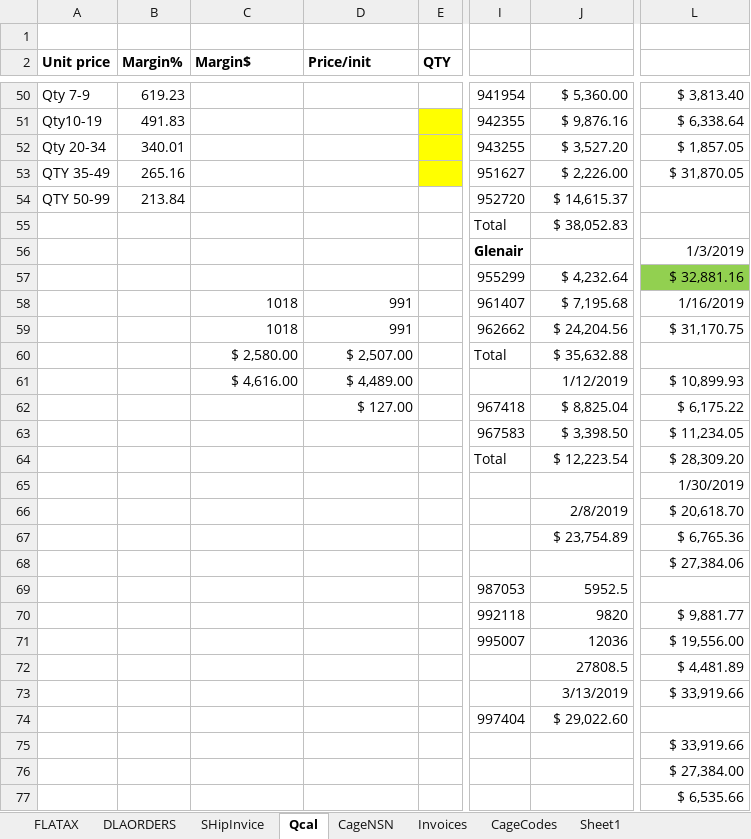
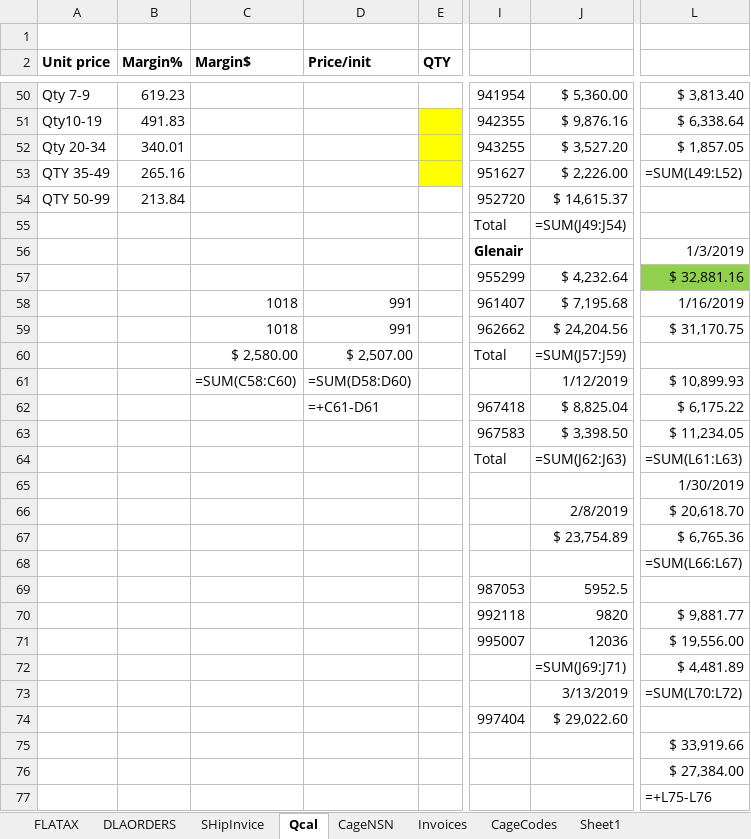
Before and after one commit to KaySea0/WestSim, an Excel workbook: Ship-Invoice-02282019.xlsx, sheet Qcal, drawn as a sheet; only a part is shown, gaps mark what is left out; values as stored, in another font and other column widths than the file's, no borders; formulas without a stored value are shown as written; the diff covers the shown part only; the diff names each change by its address in the sheet, - before the commit and + after, or states it on an @@ line.

```diff
--- a/Ship-Invoice-02282019.xlsx (sheet Qcal)
+++ b/Ship-Invoice-02282019.xlsx (sheet Qcal)
-L53: $ 31,870.05
+L53: =SUM(L49:L52)
-J55: $ 38,052.83
+J55: =SUM(J49:J54)
-J60: $ 35,632.88
+J60: =SUM(J57:J59)
-C61 (Margin$): $ 4,616.00
+C61 (Margin$): =SUM(C58:C60)
-D61 (Price/init): $ 4,489.00
+D61 (Price/init): =SUM(D58:D60)
-D62 (Price/init): $ 127.00
+D62 (Price/init): =+C61-D61
-J64: $ 12,223.54
+J64: =SUM(J62:J63)
-L64: $ 28,309.20
+L64: =SUM(L61:L63)
-L68: $ 27,384.06
+L68: =SUM(L66:L67)
-J72: 27808.5
+J72: =SUM(J69:J71)
-L73: $ 33,919.66
+L73: =SUM(L70:L72)
-L77: $ 6,535.66
+L77: =+L75-L76
```
Also changed, not shown: 1 added row, 1 removed row and 32 edited cells elsewhere in this sheet, sheet DLAORDERS, sheet Invoices, sheet SHipInvice, sheet FLATAX, sheet CageCodes, hidden cells, 7 other files.
